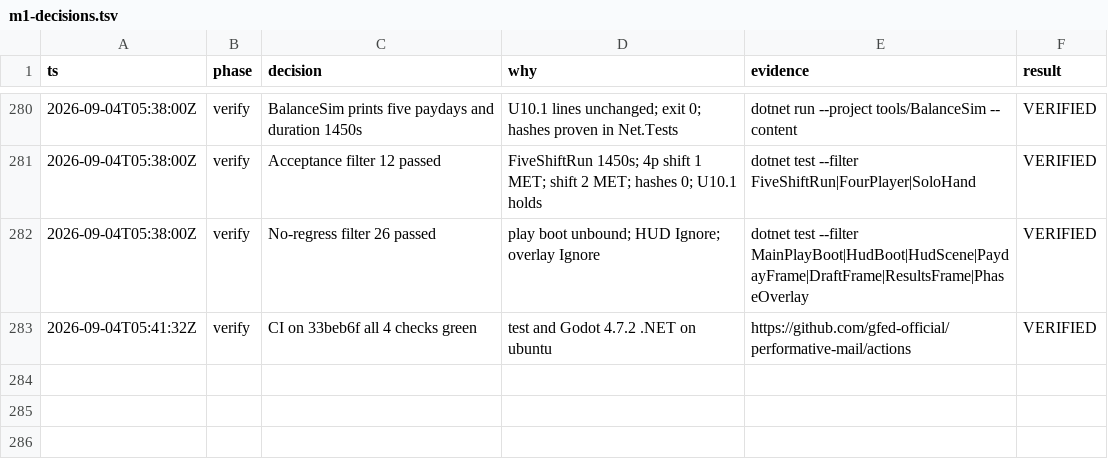
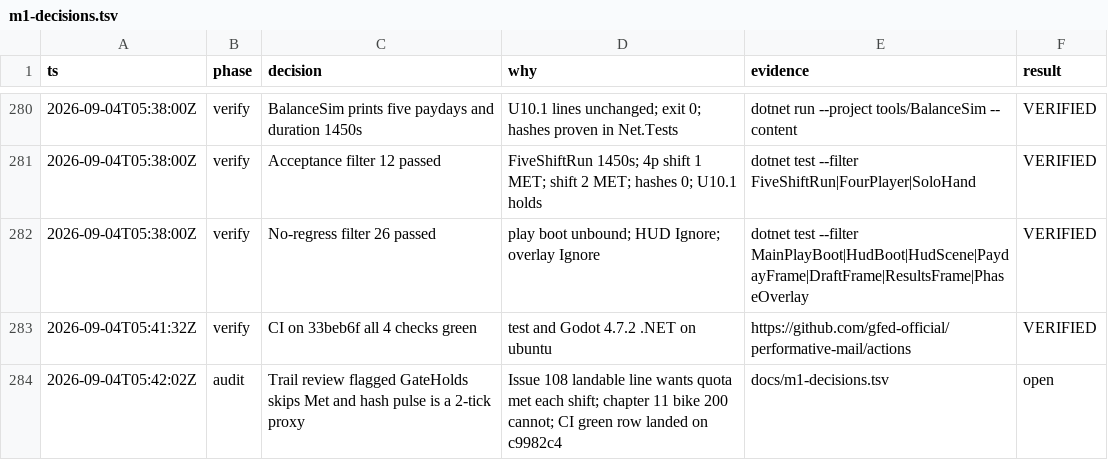
Before and after one commit to gfed-official/performative-mail, a TSV file: docs/m1-decisions.tsv, drawn as a sheet; only a part is shown, gaps mark what is left out; the diff names each change by its address in the sheet, - before the commit and + after, or states it on an @@ line.

```diff
--- a/docs/m1-decisions.tsv
+++ b/docs/m1-decisions.tsv
+row 284: 2026-09-04T05:42:02Z | audit | Trail review flagged GateHolds skips Met and hash pulse is a 2-tick proxy | Issue 108 landable line wants quota met each shift; chapter 11 bike 200 cannot; CI green row landed on c9982c4 | docs/m1-decisions.tsv | open
```
